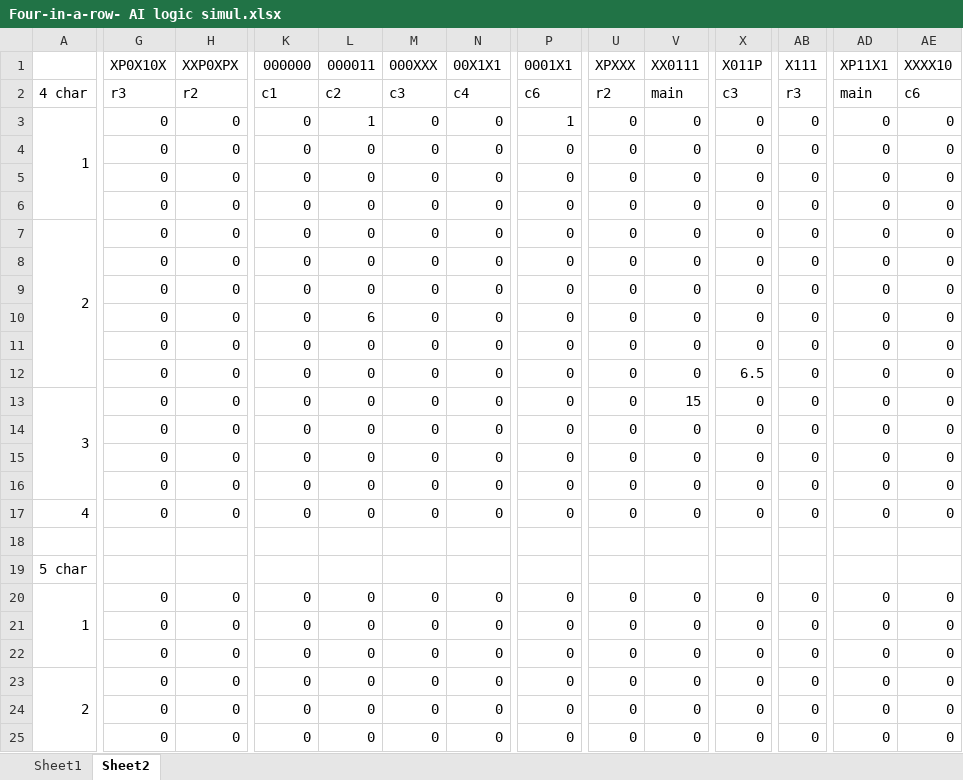
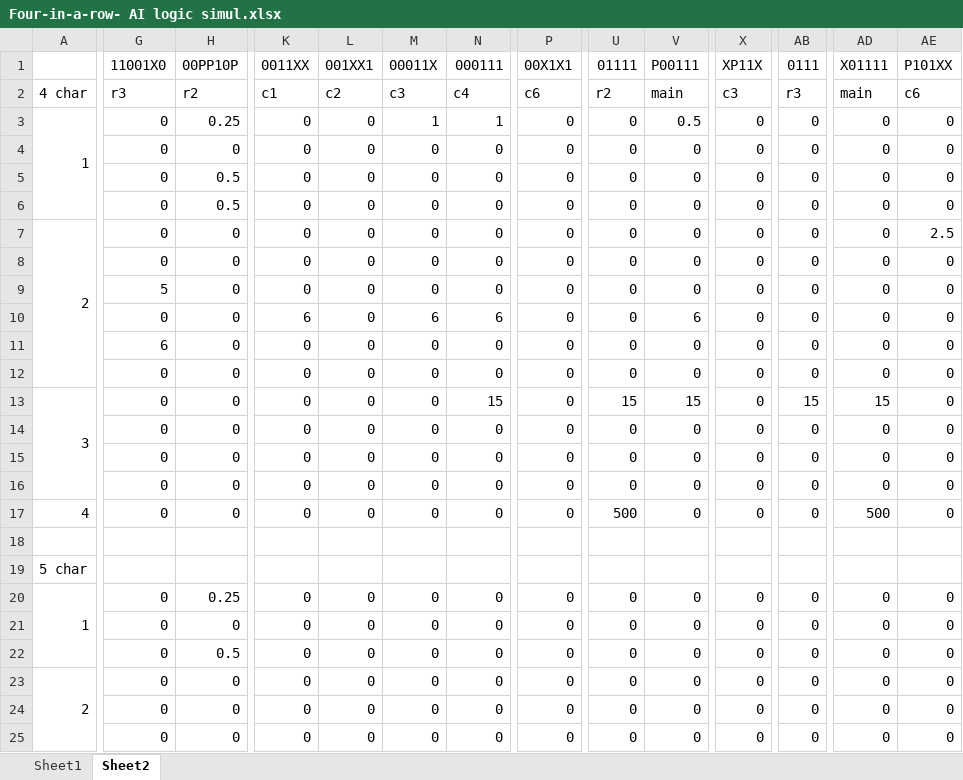
Before and after one commit to channeng/Four-In-A-Row, an Excel workbook: Four-in-a-row- AI logic simul.xlsx, sheet Sheet2, drawn as a sheet; only a part is shown, gaps mark what is left out; values as stored, in another font and other column widths than the file's, no cell formats; charts and pictures not drawn; removed rows and columns are numbered as before the commit, all else as after; rows hold the shown columns only; the diff covers the shown part only; the diff names each change by its address in the sheet, - before the commit and + after, or states it on an @@ line.

```diff
--- a/Four-in-a-row- AI logic simul.xlsx (sheet Sheet2)
+++ b/Four-in-a-row- AI logic simul.xlsx (sheet Sheet2)
-row 1:  | XP0X10X | XXP0XPX | 000000 | 000011 | 000XXX | 00X1X1 | 0001X1 | XPXXX | XX0111 | X011P | X111 | XP11X1 | XXXX10
+row 1:  | 11001X0 | 00PP10P | 0011XX | 001XX1 | 00011X | 000111 | 00X1X1 | 01111 | P00111 | XP11X | 0111 | X01111 | P101XX
-H3: 0
+H3: 0.25
-L3: 1
+L3: 0
-M3: 0
+M3: 1
-N3: 0
+N3: 1
-P3: 1
+P3: 0
-V3: 0
+V3: 0.5
-H5:H6: 0
+H5:H6: 0.5
-AE7: 0
+AE7: 2.5
-G9: 0
+G9: 5
-K10: 0
+K10: 6
-L10: 6
+L10: 0
-M10: 0
+M10: 6
-N10: 0
+N10: 6
-V10: 0
+V10: 6
-G11: 0
+G11: 6
-X12: 6.5
+X12: 0
-N13: 0
+N13: 15
-U13: 0
+U13: 15
-AB13: 0
+AB13: 15
-AD13: 0
+AD13: 15
-U17: 0
+U17: 500
-AD17: 0
+AD17: 500
-H20: 0
+H20: 0.25
-H22: 0
+H22: 0.5
```
Also changed, not shown: 2 edited cells elsewhere in this sheet, sheet Sheet1, cell formats, formulas that keep their value, charts or pictures, AI_logic_simulator.xlsx, 2 other files.
